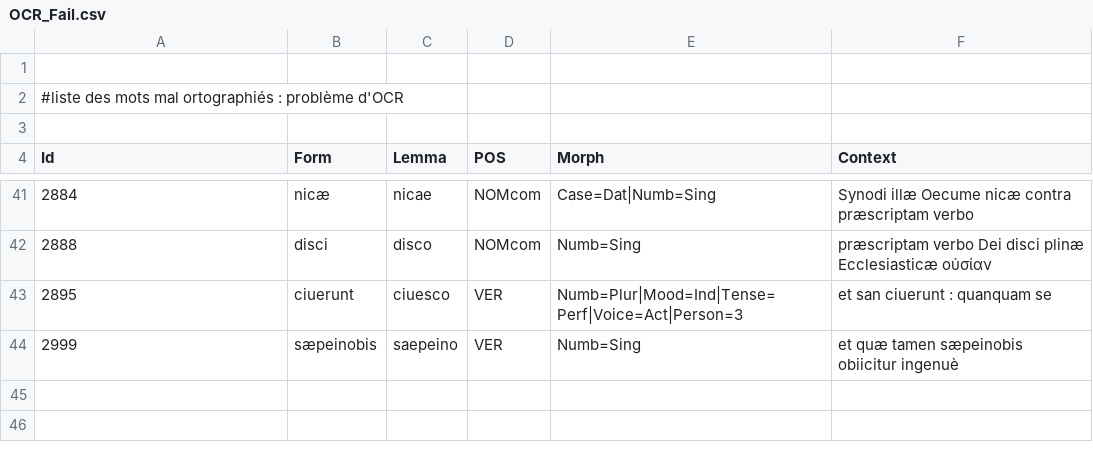
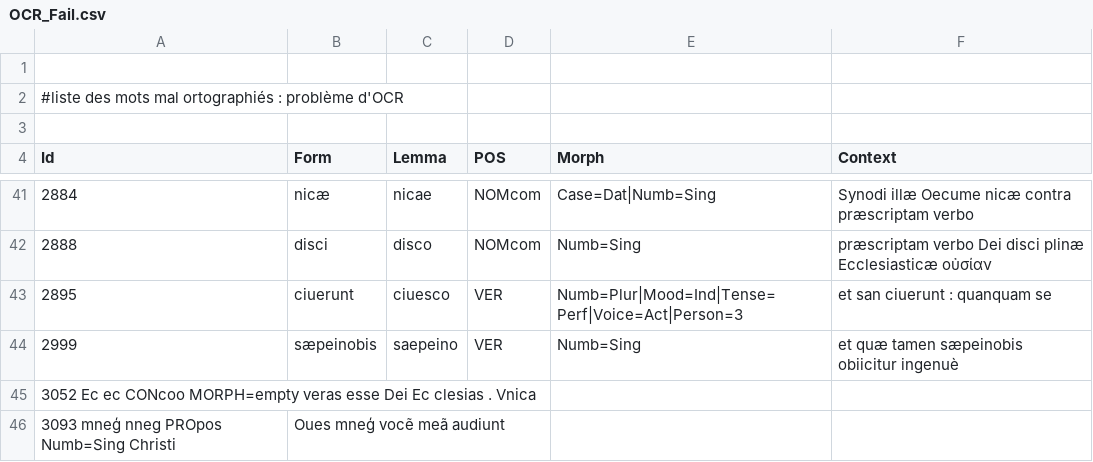
Before and after one commit to FourbeFlo/Lemmatisation, a CSV file: OCR_Fail.csv, drawn as a sheet; only a part is shown, gaps mark what is left out; the diff names each change by its address in the sheet, - before the commit and + after, or states it on an @@ line.

```diff
--- a/OCR_Fail.csv
+++ b/OCR_Fail.csv
+row 45: 3052 Ec ec CONcoo MORPH=empty veras esse Dei Ec clesias . Vnica
+row 46: 3093 mneģ nneg PROpos Numb=Sing Christi | Oues mneģ vocẽ meã audiunt
```
Also changed, not shown: 1 other file.
